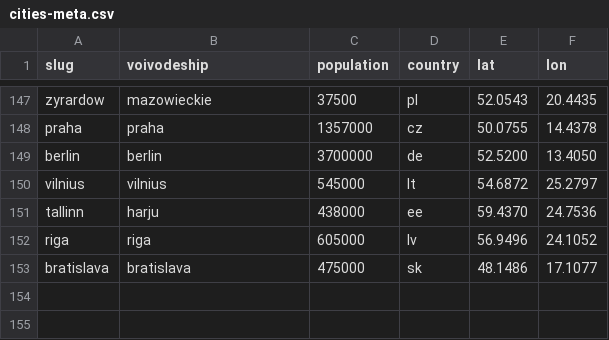
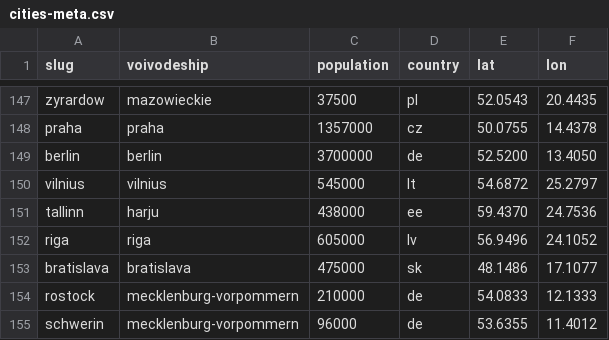
Before and after one commit to patrykorwat/radoskop, a CSV file: data/cities-meta.csv, drawn as a sheet; only a part is shown, gaps mark what is left out.

```diff
--- a/data/cities-meta.csv
+++ b/data/cities-meta.csv
@@ -153 +153,3 @@ riga,riga,605000,lv,56.9496,24.1052
 bratislava,bratislava,475000,sk,48.1486,17.1077
+rostock,mecklenburg-vorpommern,210000,de,54.0833,12.1333
+schwerin,mecklenburg-vorpommern,96000,de,53.6355,11.4012
```
Also changed, not shown: 7 other files.
